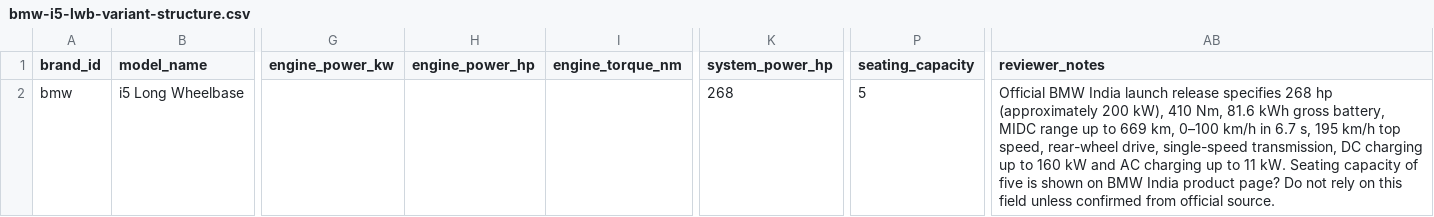
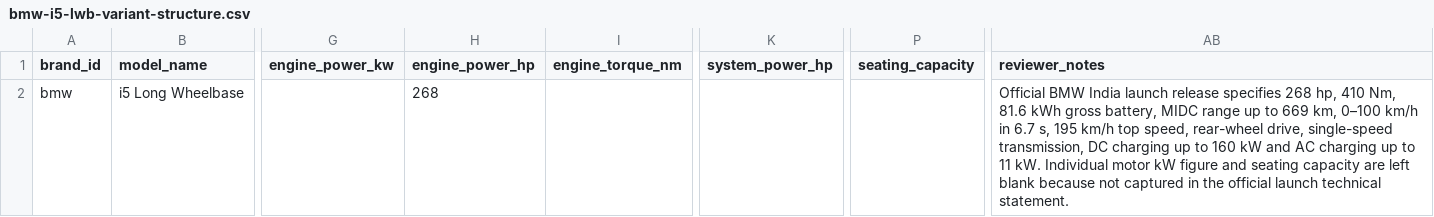
Before and after one commit to itrunks/motivo, a CSV file: data/bmw-i5-lwb-variant-structure.csv, drawn as a sheet; only a part is shown, gaps mark what is left out; the diff names each change by its address in the sheet, - before the commit and + after, or states it on an @@ line.

Commit message:
Correct BMW i5 LWB technical CSV fields and leave unverified values blank

```diff
--- a/data/bmw-i5-lwb-variant-structure.csv
+++ b/data/bmw-i5-lwb-variant-structure.csv
-H2 (engine_power_hp): (empty)
+H2 (engine_power_hp): 268
-K2 (system_power_hp): 268
+K2 (system_power_hp): (empty)
-P2 (seating_capacity): 5
+P2 (seating_capacity): (empty)
-AB2 (reviewer_notes): …specifies 268 hp (approximately 200 kW), 410 Nm, 81.6 kWh gross battery, MIDC range up to 669 km, 0–100 km/h in 6.7 s, 195 km/h top speed, rear-wheel drive, single-speed transmission, DC charging up to 160 kW and AC charging up to 11 kW. Seating capacity of five is shown on BMW India product page? Do not rely on this field unless confirmed from official source.
+AB2 (reviewer_notes): …specifies 268 hp, 410 Nm, 81.6 kWh gross battery, MIDC range up to 669 km, 0–100 km/h in 6.7 s, 195 km/h top speed, rear-wheel drive, single-speed transmission, DC charging up to 160 kW and AC charging up to 11 kW. Individual motor kW figure and seating capacity are left blank because not captured in the official launch technical statement.
```
